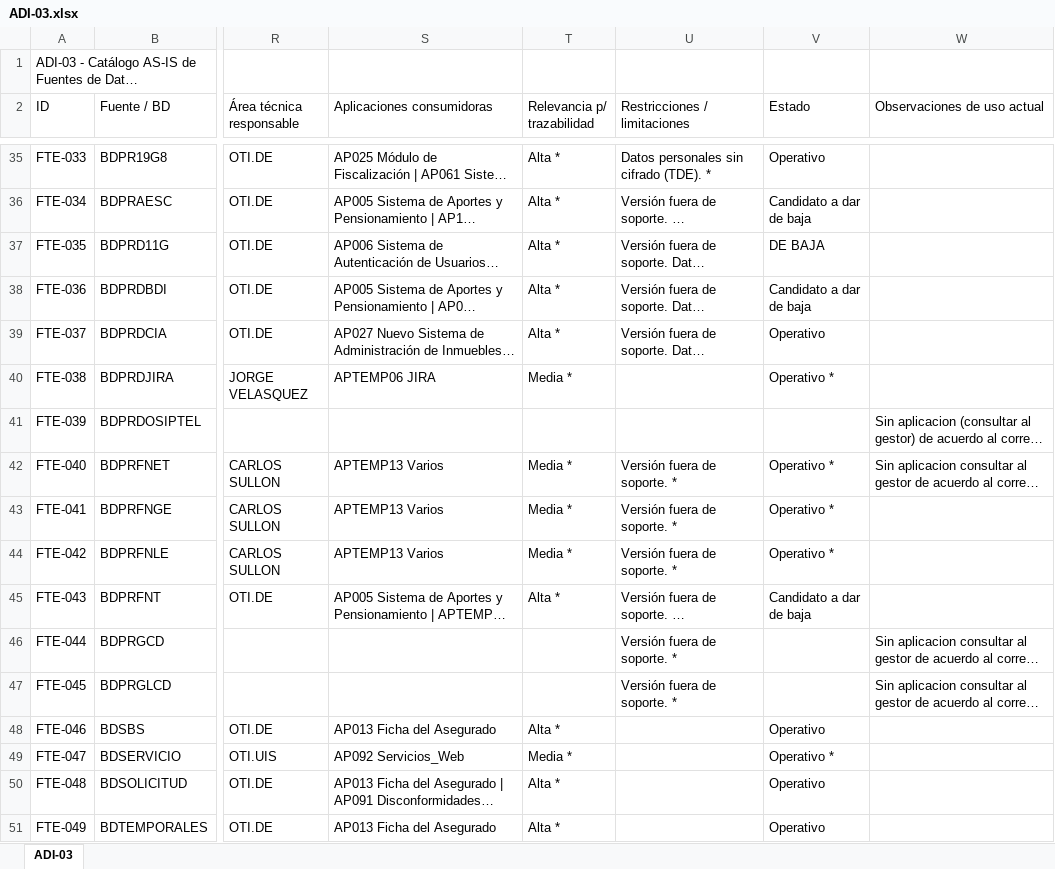
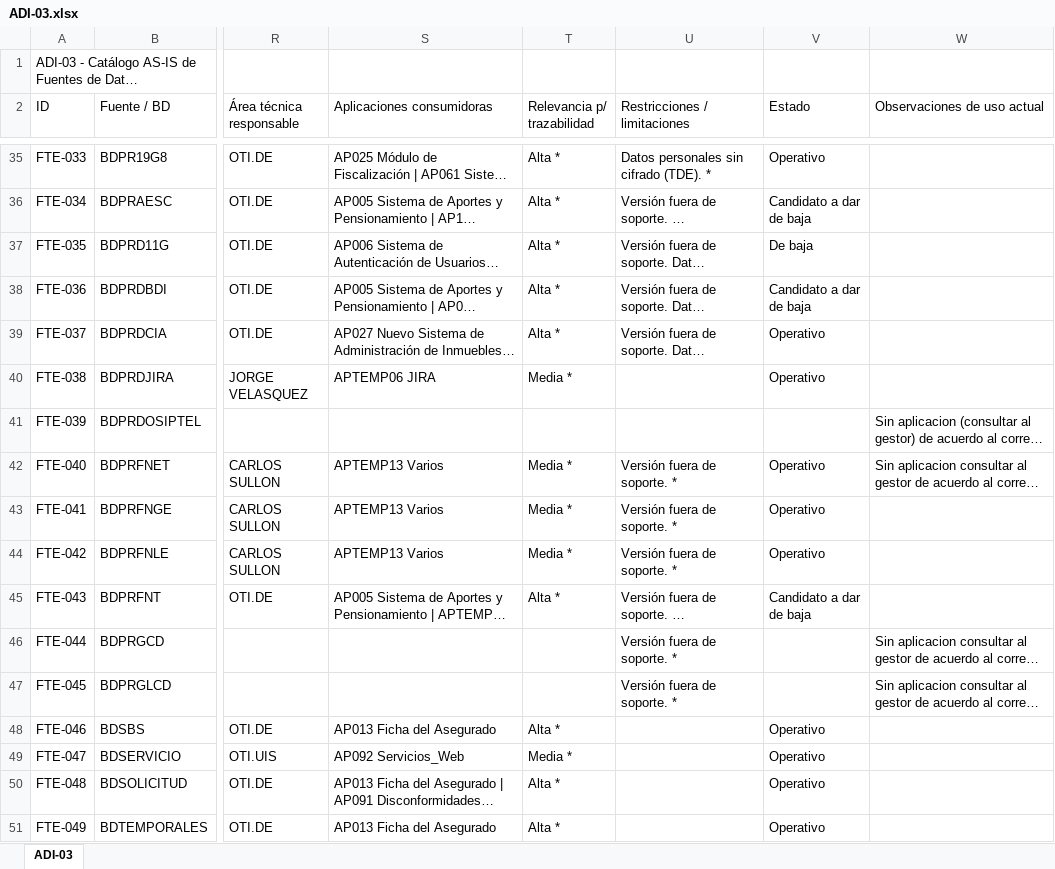
Before and after one commit to bienheladas/bdi_onp, an Excel workbook: client/public/artefactos/ADI-03.xlsx, sheet ADI-03, drawn as a sheet; only a part is shown, gaps mark what is left out; long unchanged cells end in …; values as stored, in another font and other column widths than the file's, no borders; the diff covers the shown part only; the diff names each change by its address in the sheet, - before the commit and + after, or states it on an @@ line.

```diff
--- a/client/public/artefactos/ADI-03.xlsx (sheet ADI-03)
+++ b/client/public/artefactos/ADI-03.xlsx (sheet ADI-03)
-V37 (Estado): DE BAJA
+V37 (Estado): De baja
-V40 (Estado): Operativo *
+V40 (Estado): Operativo
-V42:V44 (Estado): Operativo *
+V42:V44 (Estado): Operativo
-V49 (Estado): Operativo *
+V49 (Estado): Operativo
```
Also changed, not shown: 112 edited cells elsewhere in this sheet, client/public/artefactos/ADI-01.xlsx, client/public/artefactos/ADI-04.xlsx, 6 other files.
